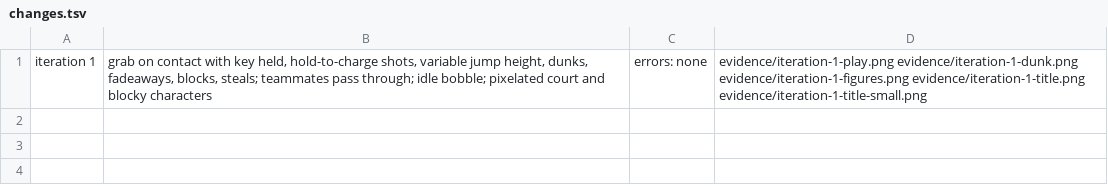
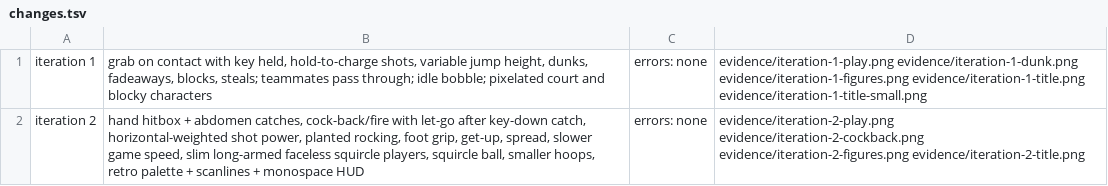
Before and after one commit to EvanCobigo/basketrandom1, a TSV file: prototypes/flop-hoops/evidence/changes.tsv, drawn as a sheet; the diff names each change by its address in the sheet, - before the commit and + after, or states it on an @@ line.

```diff
--- a/prototypes/flop-hoops/evidence/changes.tsv
+++ b/prototypes/flop-hoops/evidence/changes.tsv
+row 2: iteration 2 | hand hitbox + abdomen catches, cock-back/fire with let-go after key-down catch, horizontal-weighted shot power, planted rocking, foot grip, get-up, spread, slower game speed, slim long-armed faceless squircle players, squircle ball, smaller hoops, retro palette + scanlines + monospace HUD | errors: none | evidence/iteration-2-play.png evidence/iteration-2-cockback.png evidence/iteration-2-figures.png evidence/iteration-2-title.png
```
Also changed, not shown: 14 other files.
